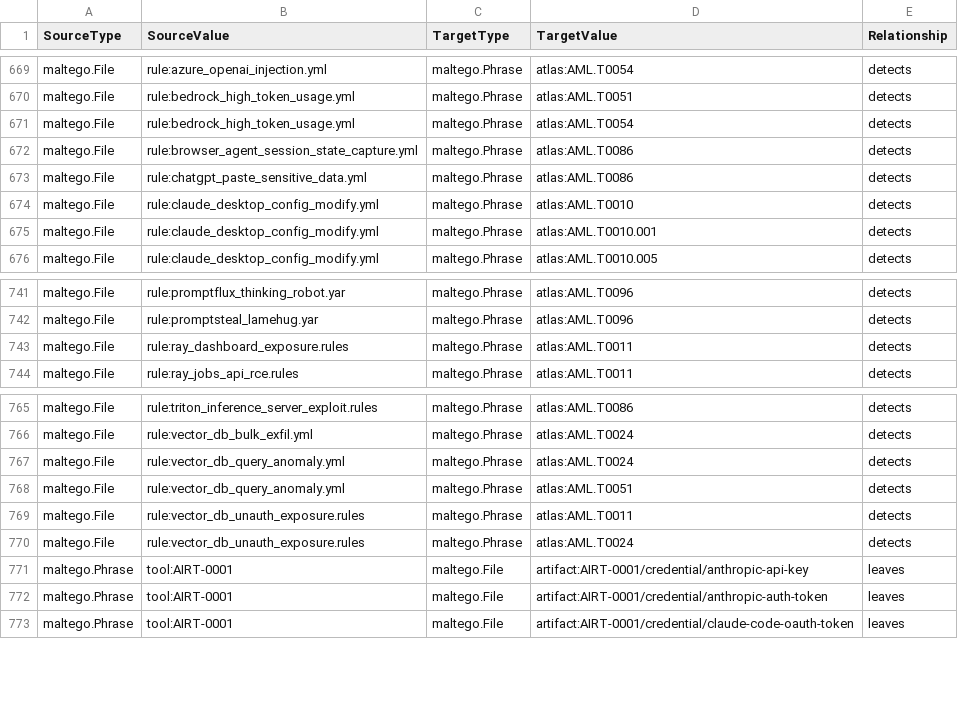
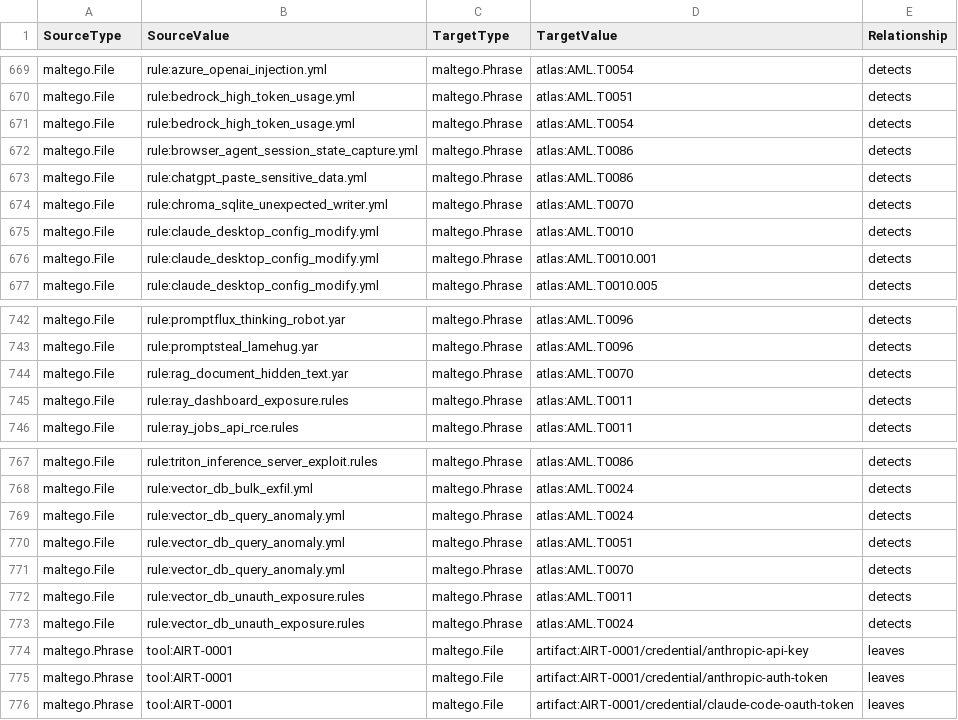
Before and after one commit to depalmar/ai-dfir-toolkit, a CSV file: artifacts/docs/api/graph/maltego-links.csv, drawn as a sheet; only a part is shown, gaps mark what is left out; the diff names each change by its address in the sheet, - before the commit and + after, or states it on an @@ line.

```diff
--- a/artifacts/docs/api/graph/maltego-links.csv
+++ b/artifacts/docs/api/graph/maltego-links.csv
+row 674: maltego.File | rule:chroma_sqlite_unexpected_writer.yml | maltego.Phrase | atlas:AML.T0070 | detects
+row 744: maltego.File | rule:rag_document_hidden_text.yar | maltego.Phrase | atlas:AML.T0070 | detects
+row 771: maltego.File | rule:vector_db_query_anomaly.yml | maltego.Phrase | atlas:AML.T0070 | detects
```
Also changed, not shown: 10 other files.
